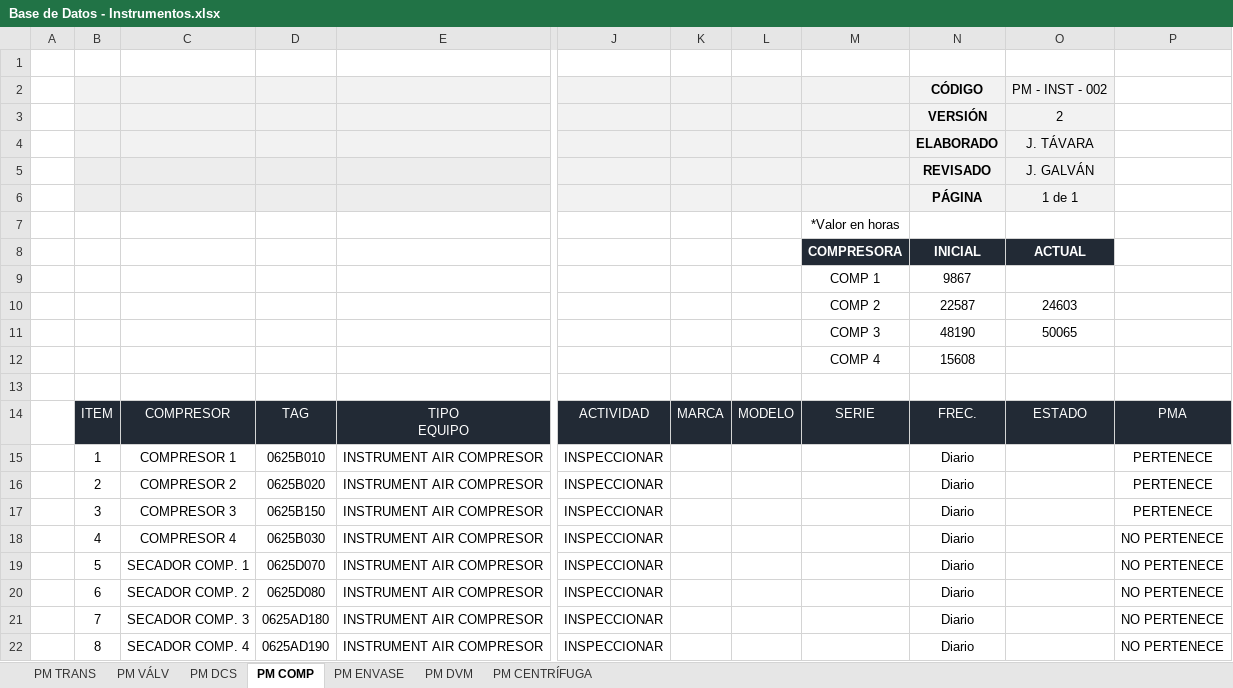
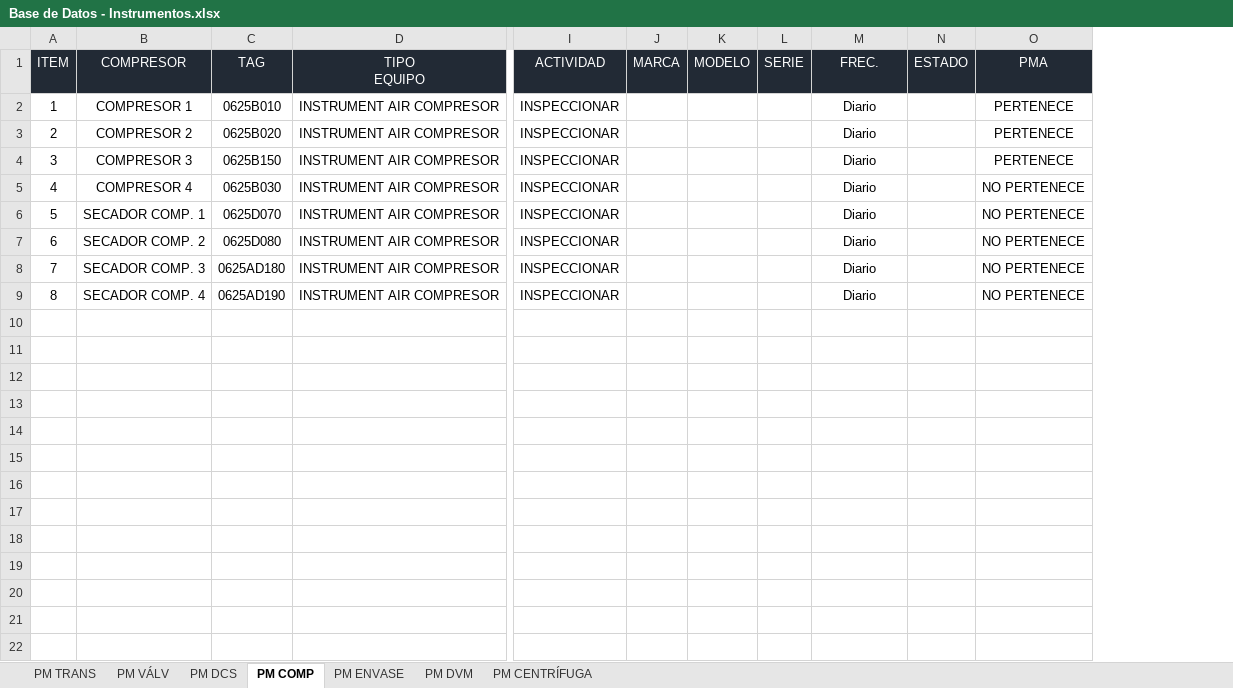
Before and after one commit to danielsinsama/pruebas-git, an Excel workbook: Base de Datos - Instrumentos.xlsx, sheet PM COMP, drawn as a sheet; only a part is shown, gaps mark what is left out; values as stored, in another font and other column widths than the file's, no borders; charts and pictures and table styles not drawn; removed rows and columns are numbered as before the commit, all else as after; rows hold the shown columns only; the diff names each change by its address in the sheet, - before the commit and + after, or states it on an @@ line.

```diff
--- a/Base de Datos - Instrumentos.xlsx (sheet PM COMP)
+++ b/Base de Datos - Instrumentos.xlsx (sheet PM COMP)
-column A, empty
-column M (SERIE), empty
+column L (SERIE), empty
-column O (ESTADO), empty
+column N (ESTADO), empty
-row 1: (empty)
-row 2:  |  |  |  |  |  |  |  |  | CÓDIGO | PM - INST - 002
-row 3:  |  |  |  |  |  |  |  |  | VERSIÓN | 2
-row 4:  |  |  |  |  |  |  |  |  | ELABORADO | J. TÁVARA
-row 5:  |  |  |  |  |  |  |  |  | REVISADO | J. GALVÁN
-row 6:  |  |  |  |  |  |  |  |  | PÁGINA | 1 de 1
-row 7:  |  |  |  |  |  |  |  | *Valor en horas
-row 8:  |  |  |  |  |  |  |  | COMPRESORA | INICIAL | ACTUAL
-row 9:  |  |  |  |  |  |  |  | COMP 1 | 9867
-row 10:  |  |  |  |  |  |  |  | COMP 2 | 22587 | 24603
-row 11:  |  |  |  |  |  |  |  | COMP 3 | 48190 | 50065
-row 12:  |  |  |  |  |  |  |  | COMP 4 | 15608
-row 13: (empty)
```
Also changed, not shown: sheet PM DCS, sheet PM TRANS, sheet PM ENVASE, sheet PM DVM, sheet PM VÁLV, charts or pictures, CONTROL - PREVENTIVOS.xlsm.
